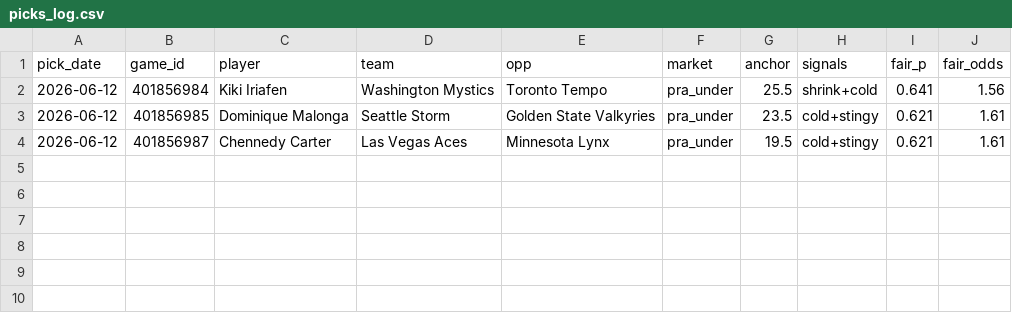
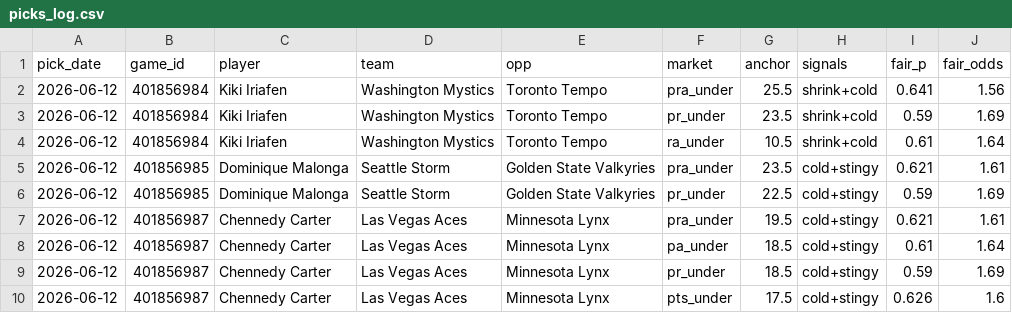
Before and after one commit to JollyChenn/wnba-line-capture, a CSV file: picks_log.csv, drawn as a sheet.

Commit message:
add PA/PR/RA markets (passed gauntlet) so every pick has a 1xbet-available option

```diff
--- a/picks_log.csv
+++ b/picks_log.csv
@@ -2,3 +2,9 @@ pick_date,game_id,player,team,opp,market,anchor,signals,fair_p,fair_odds
 2026-06-12,401856984,Kiki Iriafen,Washington Mystics,Toronto Tempo,pra_under,25.5,shrink+cold,0.641,1.56
+2026-06-12,401856984,Kiki Iriafen,Washington Mystics,Toronto Tempo,pr_under,23.5,shrink+cold,0.59,1.69
+2026-06-12,401856984,Kiki Iriafen,Washington Mystics,Toronto Tempo,ra_under,10.5,shrink+cold,0.61,1.64
 2026-06-12,401856985,Dominique Malonga,Seattle Storm,Golden State Valkyries,pra_under,23.5,cold+stingy,0.621,1.61
+2026-06-12,401856985,Dominique Malonga,Seattle Storm,Golden State Valkyries,pr_under,22.5,cold+stingy,0.59,1.69
 2026-06-12,401856987,Chennedy Carter,Las Vegas Aces,Minnesota Lynx,pra_under,19.5,cold+stingy,0.621,1.61
+2026-06-12,401856987,Chennedy Carter,Las Vegas Aces,Minnesota Lynx,pa_under,18.5,cold+stingy,0.61,1.64
+2026-06-12,401856987,Chennedy Carter,Las Vegas Aces,Minnesota Lynx,pr_under,18.5,cold+stingy,0.59,1.69
+2026-06-12,401856987,Chennedy Carter,Las Vegas Aces,Minnesota Lynx,pts_under,17.5,cold+stingy,0.626,1.6
```
Also changed, not shown: 2 other files.
